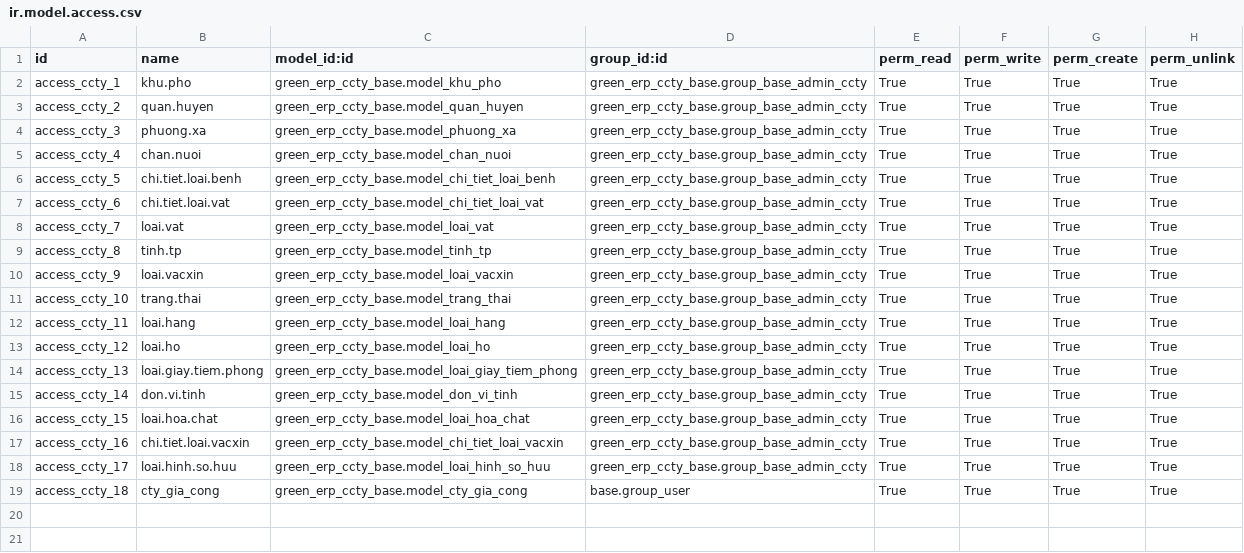
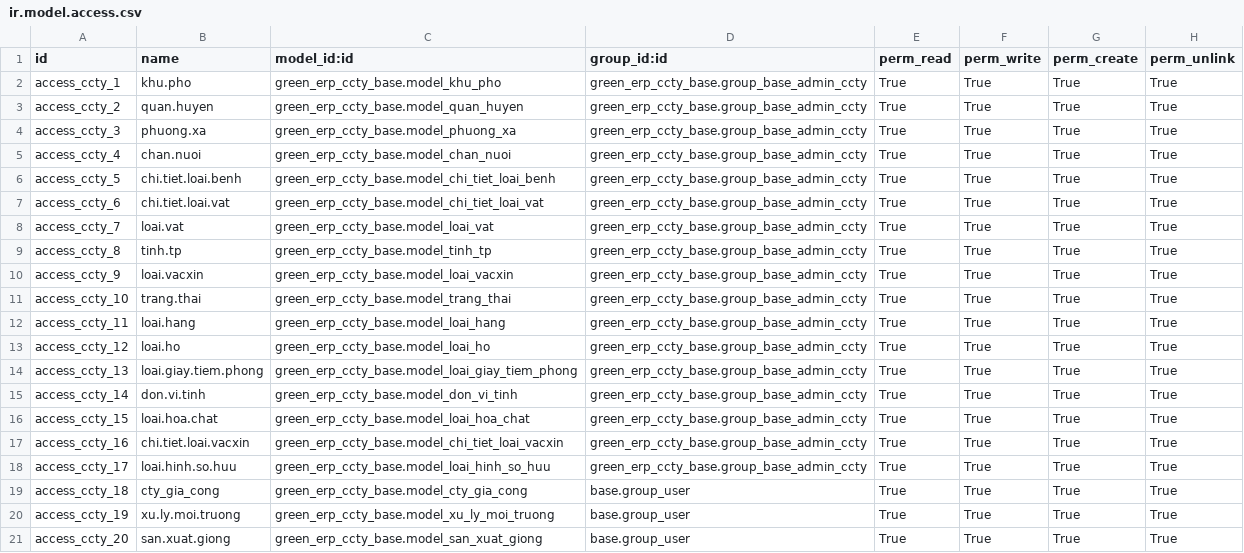
Before and after one commit to minhphung171093/GreenERP_V7, a CSV file: openerp/addons-ccty/green_erp_ccty_base/security/ir.model.access.csv, drawn as a sheet; the diff names each change by its address in the sheet, - before the commit and + after, or states it on an @@ line.

Commit message:
up

```diff
--- a/openerp/addons-ccty/green_erp_ccty_base/security/ir.model.access.csv
+++ b/openerp/addons-ccty/green_erp_ccty_base/security/ir.model.access.csv
+row 20: access_ccty_19 | xu.ly.moi.truong | green_erp_ccty_base.model_xu_ly_moi_truong | base.group_user | True | True | True | True
+row 21: access_ccty_20 | san.xuat.giong | green_erp_ccty_base.model_san_xuat_giong | base.group_user | True | True | True | True
```
